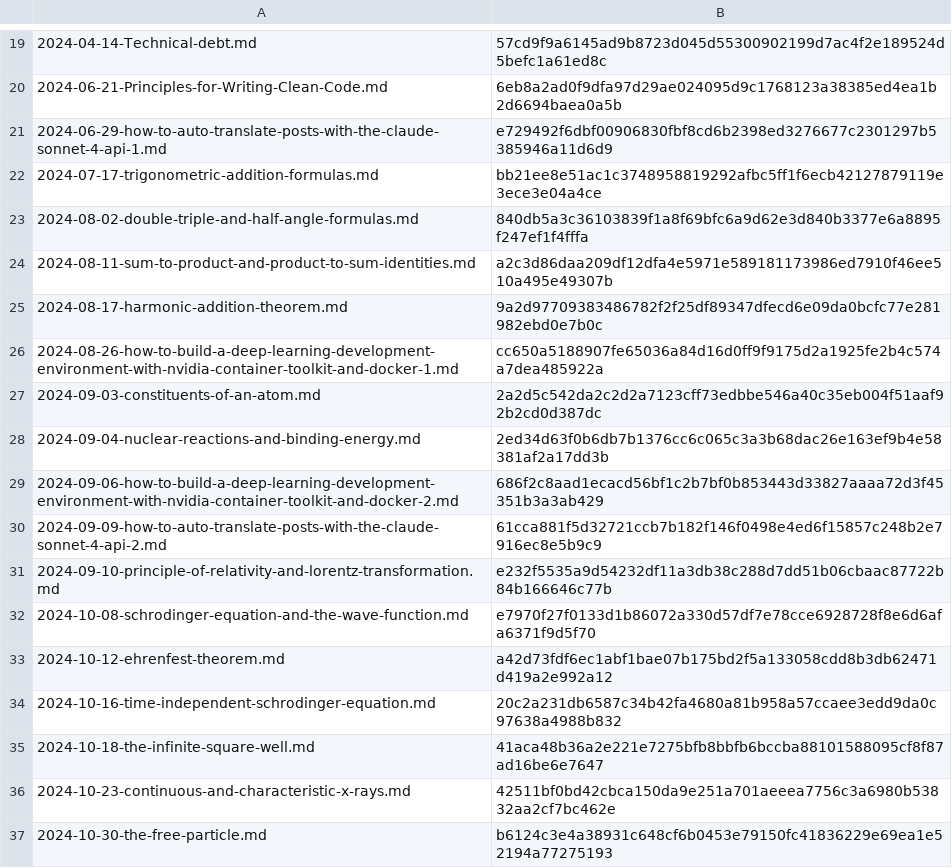
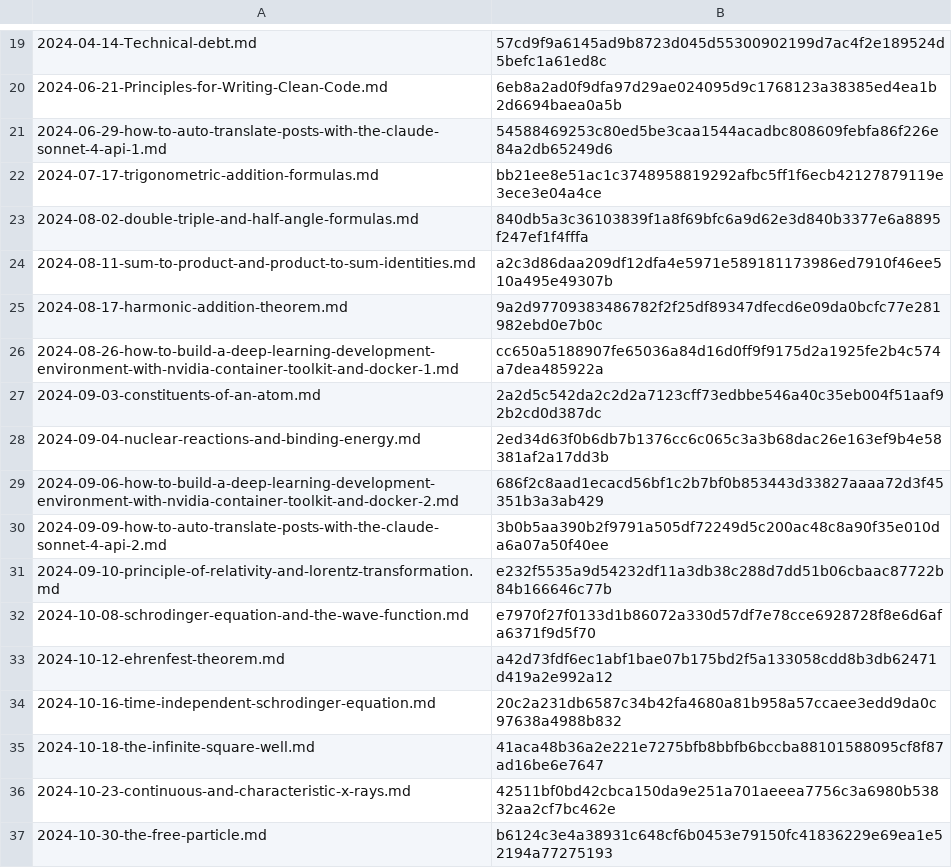
Before and after one commit to yunseo-kim/yunseo-kim.github.io, a CSV file: tools/hash.csv, drawn as a sheet; only a part is shown, gaps mark what is left out.

```diff
--- a/tools/hash.csv
+++ b/tools/hash.csv
@@ -20,3 +20,3 @@
 2024-06-21-Principles-for-Writing-Clean-Code.md,6eb8a2ad0f9dfa97d29ae024095d9c1768123a38385ed4ea1b2d6694baea0a5b
-2024-06-29-how-to-auto-translate-posts-with-the-claude-sonnet-4-api-1.md,e729492f6dbf00906830fbf8cd6b2398ed3276677c2301297b5385946a11d6d9
+2024-06-29-how-to-auto-translate-posts-with-the-claude-sonnet-4-api-1.md,54588469253c80ed5be3caa1544acadbc808609febfa86f226e84a2db65249d6
 2024-07-17-trigonometric-addition-formulas.md,bb21ee8e51ac1c3748958819292afbc5ff1f6ecb42127879119e3ece3e04a4ce
@@ -29,3 +29,3 @@
 2024-09-06-how-to-build-a-deep-learning-development-environment-with-nvidia-container-toolkit-and-docker-2.md,686f2c8aad1ecacd56bf1c2b7bf0b853443d33827aaaa72d3f45351b3a3ab429
-2024-09-09-how-to-auto-translate-posts-with-the-claude-sonnet-4-api-2.md,61cca881f5d32721ccb7b182f146f0498e4ed6f15857c248b2e7916ec8e5b9c9
+2024-09-09-how-to-auto-translate-posts-with-the-claude-sonnet-4-api-2.md,3b0b5aa390b2f9791a505df72249d5c200ac48c8a90f35e010da6a07a50f40ee
 2024-09-10-principle-of-relativity-and-lorentz-transformation.md,e232f5535a9d54232df11a3db38c288d7dd51b06cbaac87722b84b166646c77b
```
Also changed, not shown: 17 other files.
